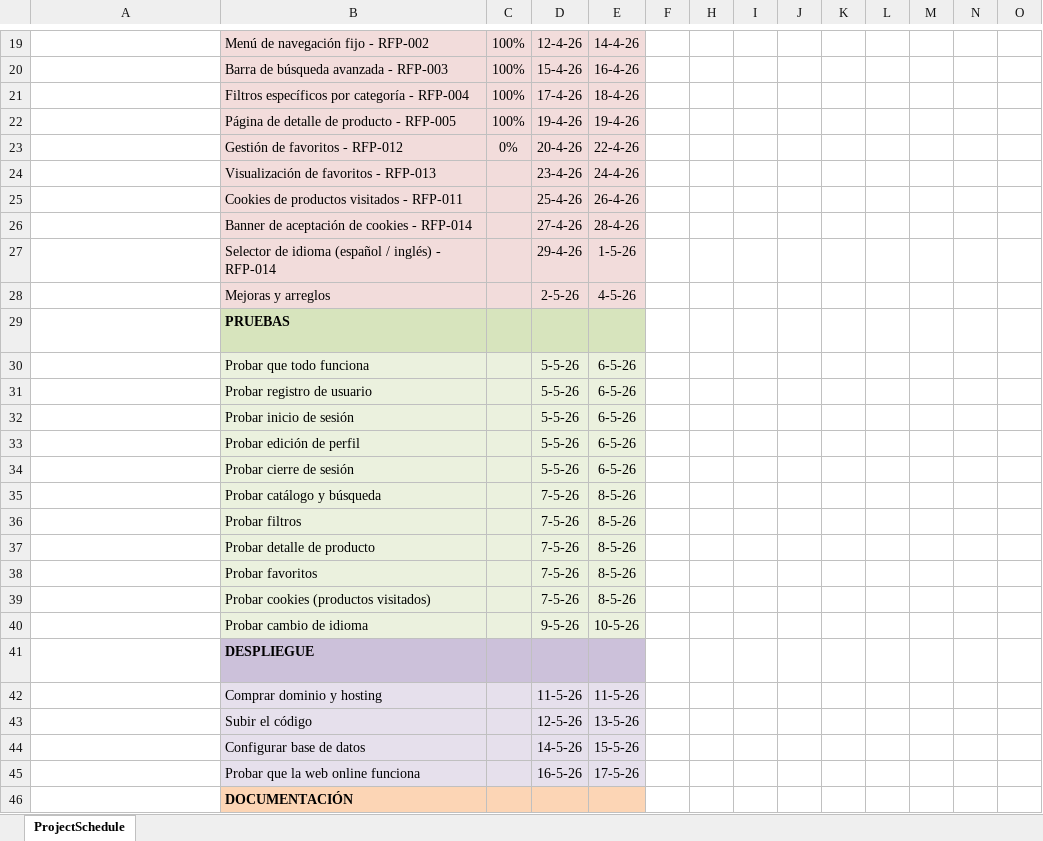
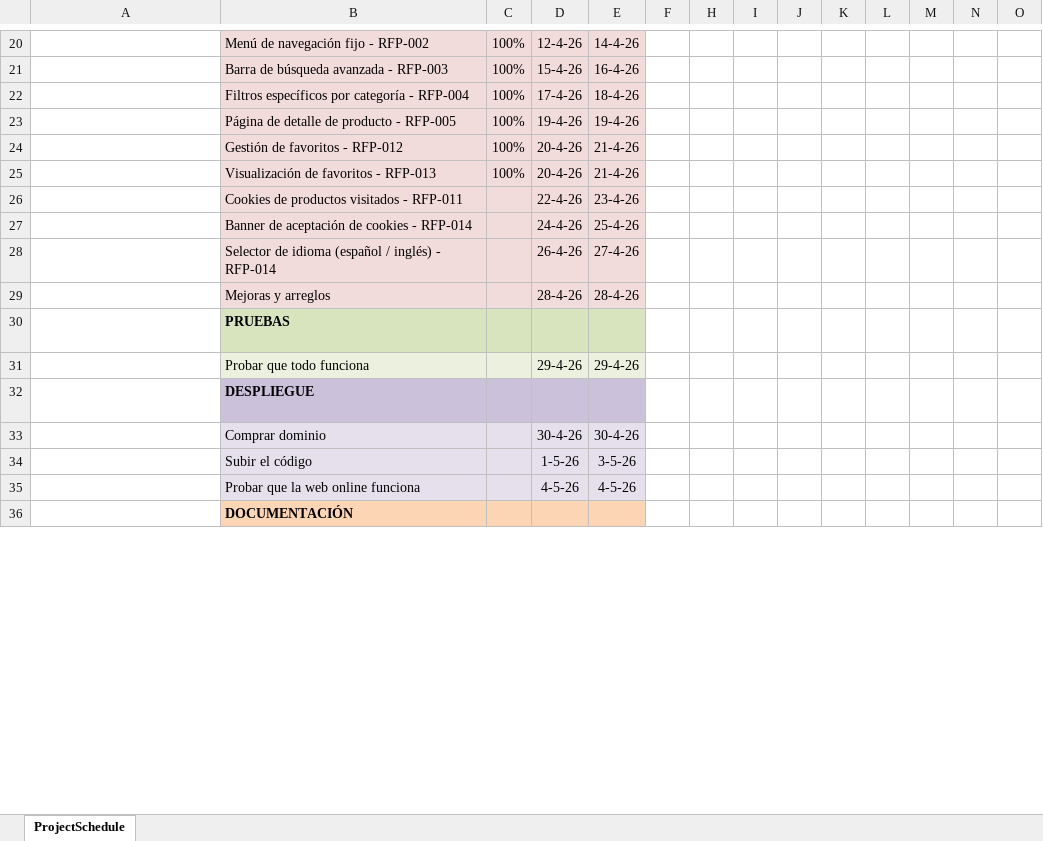
Before and after one commit to notsauz/web-zapatillas, an Excel workbook: diagramaGANTT.xlsx, sheet ProjectSchedule, drawn as a sheet; only a part is shown, gaps mark what is left out; values as stored, in another font and other column widths than the file's, no borders; conditional formats not drawn; removed rows and columns are numbered as before the commit, all else as after; rows hold the shown columns only; the diff covers the shown part only; the diff names each change by its address in the sheet, - before the commit and + after, or states it on an @@ line.

Commit message:
Modificacion en fechas de diagrama de GANTT

```diff
--- a/diagramaGANTT.xlsx (sheet ProjectSchedule)
+++ b/diagramaGANTT.xlsx (sheet ProjectSchedule)
-C24: 0%
+C24: 100%
-E24: 22-4-26
+E24: 21-4-26
-C25: (empty)
+C25: 100%
-D25: 23-4-26
+D25: 20-4-26
-E25: 24-4-26
+E25: 21-4-26
-D26: 25-4-26
+D26: 22-4-26
-E26: 26-4-26
+E26: 23-4-26
-D27: 27-4-26
+D27: 24-4-26
-E27: 28-4-26
+E27: 25-4-26
-D28: 29-4-26
+D28: 26-4-26
-E28: 1-5-26
+E28: 27-4-26
-D29: 2-5-26
+D29: 28-4-26
-E29: 4-5-26
+E29: 28-4-26
-D31: 5-5-26
+D31: 29-4-26
-E31: 6-5-26
+E31: 29-4-26
-row 31:  | Probar registro de usuario |  | 5-5-26 | 6-5-26
-row 32:  | Probar inicio de sesión |  | 5-5-26 | 6-5-26
-row 33:  | Probar edición de perfil |  | 5-5-26 | 6-5-26
-row 34:  | Probar cierre de sesión |  | 5-5-26 | 6-5-26
-row 35:  | Probar catálogo y búsqueda |  | 7-5-26 | 8-5-26
-row 36:  | Probar filtros |  | 7-5-26 | 8-5-26
-row 37:  | Probar detalle de producto |  | 7-5-26 | 8-5-26
-row 38:  | Probar favoritos |  | 7-5-26 | 8-5-26
-row 39:  | Probar cookies (productos visitados) |  | 7-5-26 | 8-5-26
-row 40:  | Probar cambio de idioma |  | 9-5-26 | 10-5-26
-row 42:  | Comprar dominio y hosting |  | 11-5-26 | 11-5-26
+row 33:  | Comprar dominio |  | 30-4-26 | 30-4-26
-D34: 12-5-26
+D34: 1-5-26
-E34: 13-5-26
+E34: 3-5-26
-row 44:  | Configurar base de datos |  | 14-5-26 | 15-5-26
-D35: 16-5-26
+D35: 4-5-26
-E35: 17-5-26
+E35: 4-5-26
```
Also changed, not shown: 1 added row and 8 edited cells elsewhere in this sheet, formulas that keep their value, hidden cells.
